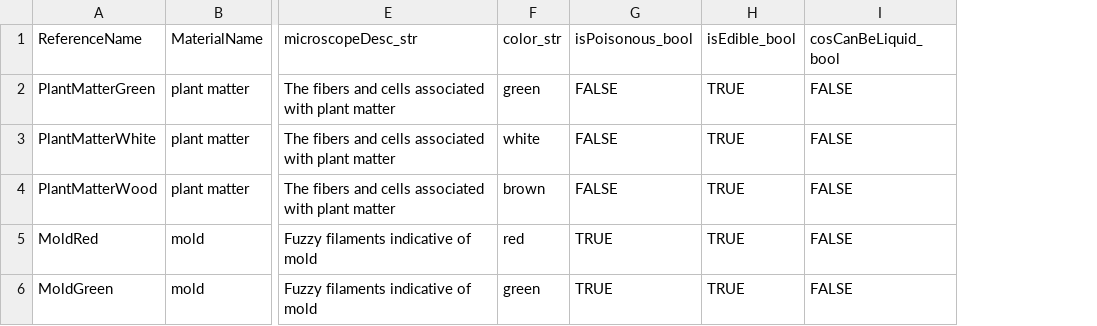
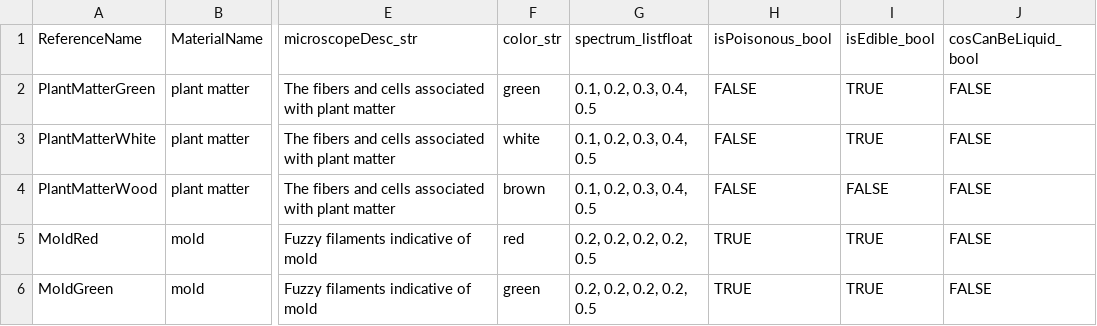
Before and after one commit to allenai/discoveryworld, a TSV file: data/materials.tsv, drawn as a sheet; only a part is shown, gaps mark what is left out; addresses are those after the commit; the diff names each change by its address in the sheet, - before the commit and + after, or states it on an @@ line.

Commit message:
Added spectra to materials, and spectrometer now reports the combination of the spectra of the materials (e.g. an additive emission spectra)

```diff
--- a/data/materials.tsv
+++ b/data/materials.tsv
+column G (spectrum_listfloat), rows 2-6: 0.1, 0.2, 0.3, 0.4, 0.5 | 0.1, 0.2, 0.3, 0.4, 0.5 | 0.1, 0.2, 0.3, 0.4, 0.5 | 0.2, 0.2, 0.2, 0.2, 0.5 | 0.2, 0.2, 0.2, 0.2, 0.5
-I4 (isEdible_bool): TRUE
+I4 (isEdible_bool): FALSE
```
Also changed, not shown: 3 other files.
